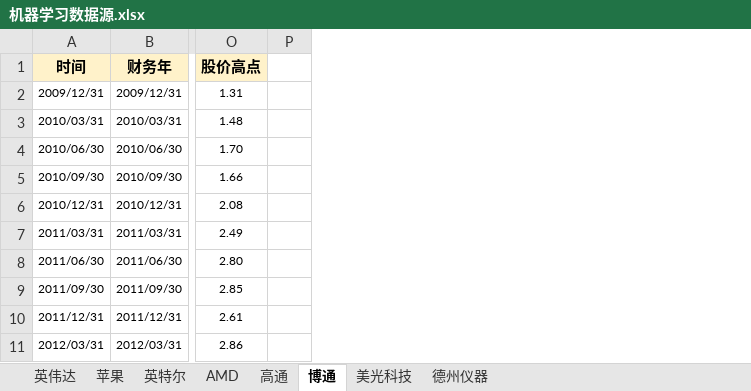
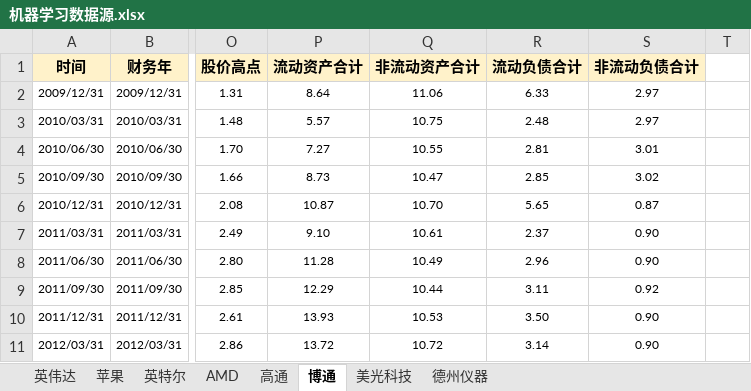
Before and after one commit to jettyPHJ/MambaStock, an Excel workbook: 机器学习数据源.xlsx, sheet 博通, drawn as a sheet; only a part is shown, gaps mark what is left out; values as stored, in another font and other column widths than the file's, no borders; the diff names each change by its address in the sheet, - before the commit and + after, or states it on an @@ line.

```diff
--- a/机器学习数据源.xlsx (sheet 博通)
+++ b/机器学习数据源.xlsx (sheet 博通)
+column P (流动资产合计), rows 2-11: 8.64 | 5.57 | 7.27 | 8.73 | 10.87 | 9.10 | 11.28 | 12.29 | 13.93 | 13.72
+column Q (非流动资产合计), rows 2-11: 11.06 | 10.75 | 10.55 | 10.47 | 10.70 | 10.61 | 10.49 | 10.44 | 10.53 | 10.72
+column R (流动负债合计), rows 2-11: 6.33 | 2.48 | 2.81 | 2.85 | 5.65 | 2.37 | 2.96 | 3.11 | 3.50 | 3.14
+column S (非流动负债合计), rows 2-11: 2.97 | 2.97 | 3.01 | 3.02 | 0.87 | 0.90 | 0.90 | 0.92 | 0.90 | 0.90
```
Also changed, not shown: sheet 美光科技, sheet 苹果, sheet AMD, sheet 德州仪器, sheet 英特尔, sheet 高通, 1 more sheet, formulas that keep their value, 4 other files.
